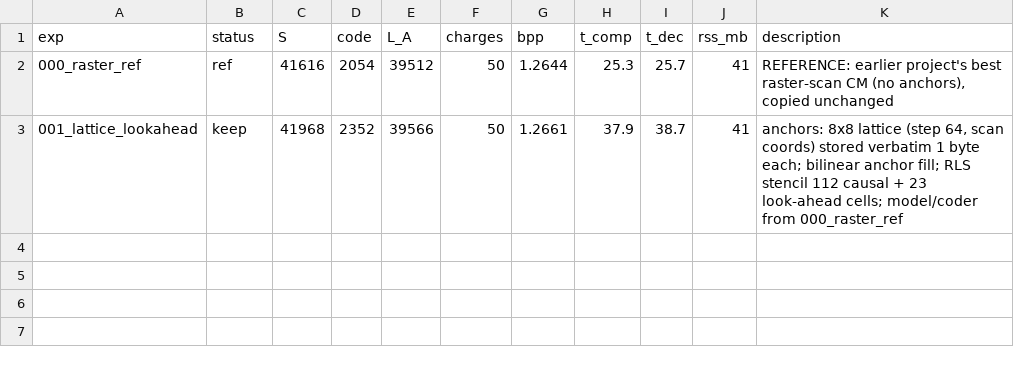
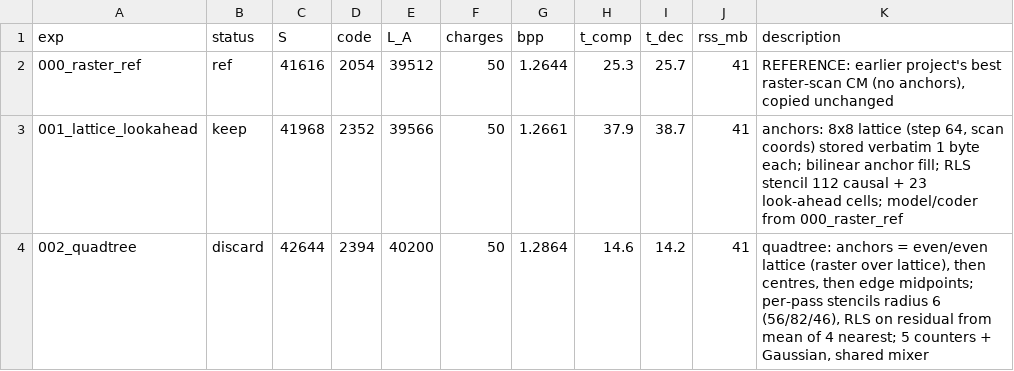
Before and after one commit to barancimen/anchored-compression, a TSV file: results.tsv, drawn as a sheet.

Commit message:
002_quadtree: S 42644 (discard)
Genuine anchor design: even/even lattice anchors coded first, then cell centres,
then edge midpoints, each with its own radius-6 stencil. Archive 40200 (vs 39566 for
001), program 1197 zipped bytes.

```diff
--- a/results.tsv
+++ b/results.tsv
@@ -3 +3,2 @@ exp	status	S	code	L_A	charges	bpp	t_comp	t_dec	rss_mb	description
 001_lattice_lookahead	keep	41968	2352	39566	50	1.2661	37.9	38.7	41	anchors: 8x8 lattice (step 64, scan coords) stored verbatim 1 byte each; bilinear anchor fill; RLS stencil 112 causal + 23 look-ahead cells; model/coder from 000_raster_ref
+002_quadtree	discard	42644	2394	40200	50	1.2864	14.6	14.2	41	quadtree: anchors = even/even lattice (raster over lattice), then centres, then edge midpoints; per-pass stencils radius 6 (56/82/46), RLS on residual from mean of 4 nearest; 5 counters + Gaussian, shared mixer
```
Also changed, not shown: 4 other files.
